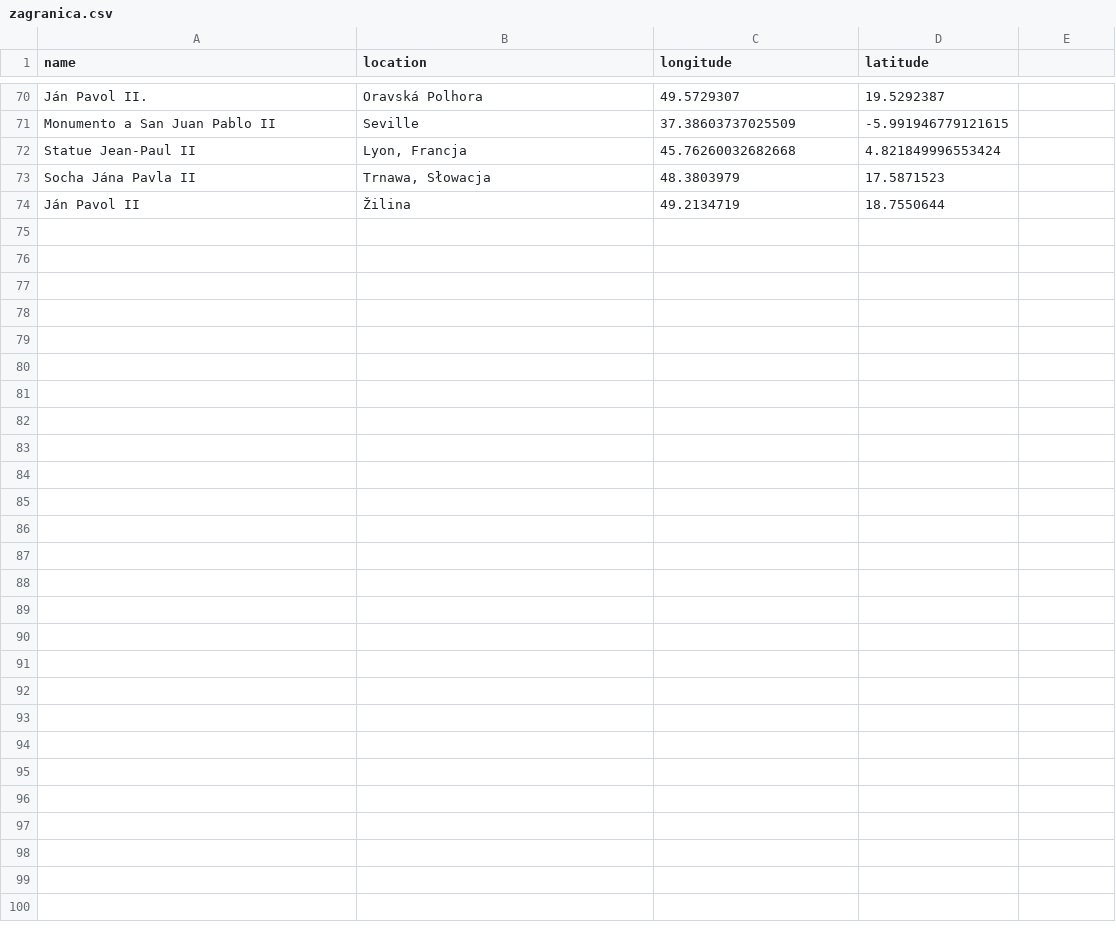
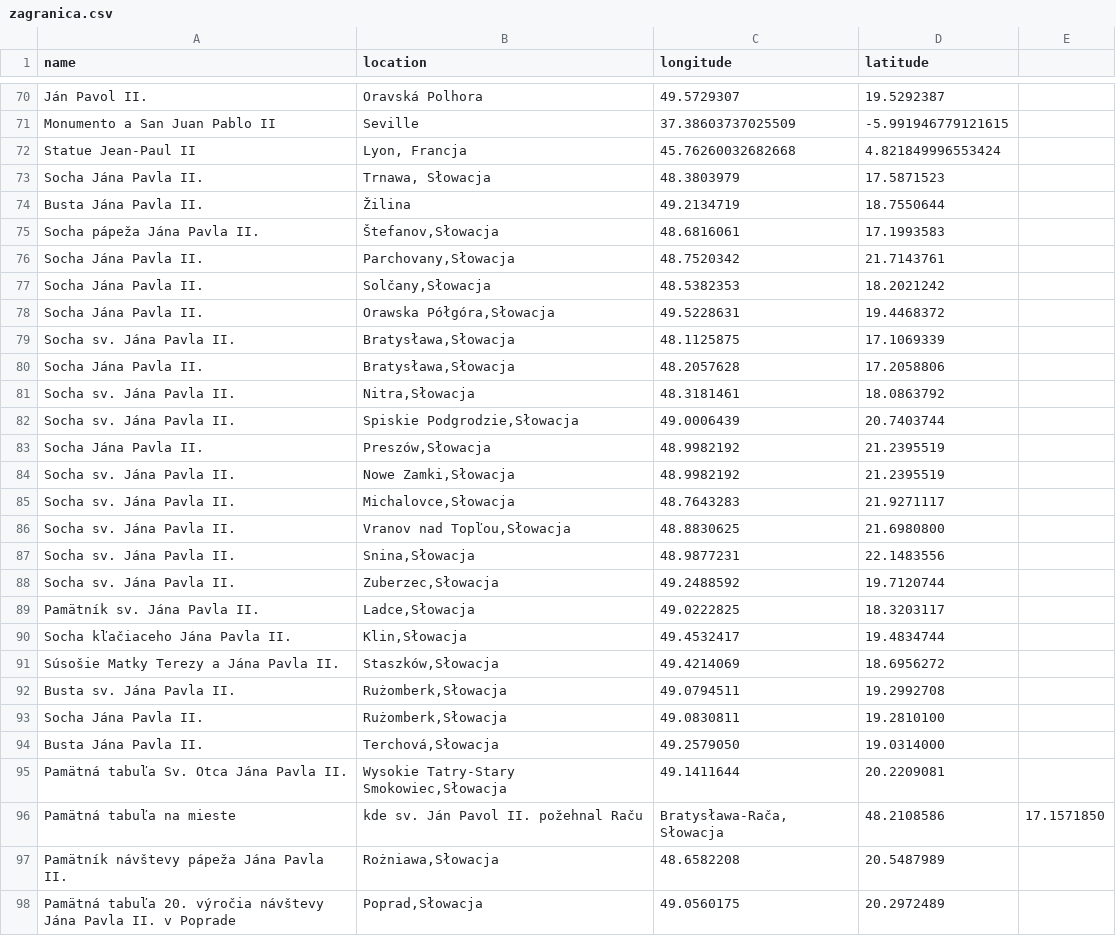
Before and after one commit to krzysztofrewak/jp2world, a CSV file: resources/statues/zagranica.csv, drawn as a sheet; only a part is shown, gaps mark what is left out.

Commit message:
Update zagranica.csv
dodano duuzo pomnikov na slowacji xD

```diff
--- a/resources/statues/zagranica.csv
+++ b/resources/statues/zagranica.csv
@@ -72,3 +72,27 @@ Monumento a San Juan Pablo II,Seville,37.38603737025509,-5.991946779121615
 Statue Jean-Paul II,"Lyon, Francja",45.76260032682668,4.821849996553424
-Socha Jána Pavla II,"Trnawa, Słowacja",48.3803979,17.5871523
-Ján Pavol II,Žilina,49.2134719,18.7550644
+Socha Jána Pavla II.,"Trnawa, Słowacja",48.3803979,17.5871523
+Busta Jána Pavla II.,Žilina,49.2134719,18.7550644
+Socha pápeža Jána Pavla II.,"Štefanov,Słowacja",48.6816061,17.1993583
+Socha Jána Pavla II.,"Parchovany,Słowacja",48.7520342,21.7143761
+Socha Jána Pavla II.,"Solčany,Słowacja",48.5382353,18.2021242
+Socha Jána Pavla II.,"Orawska Półgóra,Słowacja",49.5228631,19.4468372
+Socha sv. Jána Pavla II.,"Bratysława,Słowacja",48.1125875,17.1069339
+Socha Jána Pavla II.,"Bratysława,Słowacja",48.2057628,17.2058806
+Socha sv. Jána Pavla II.,"Nitra,Słowacja",48.3181461,18.0863792
+Socha sv. Jána Pavla II.,"Spiskie Podgrodzie,Słowacja",49.0006439,20.7403744
+Socha Jána Pavla II.,"Preszów,Słowacja",48.9982192,21.2395519
+Socha sv. Jána Pavla II.,"Nowe Zamki,Słowacja",48.9982192,21.2395519
+Socha sv. Jána Pavla II.,"Michalovce,Słowacja",48.7643283,21.9271117
+Socha sv. Jána Pavla II.,"Vranov nad Topľou,Słowacja",48.8830625,21.6980800
+Socha sv. Jána Pavla II.,"Snina,Słowacja",48.9877231,22.1483556
+Socha sv. Jána Pavla II.,"Zuberzec,Słowacja",49.2488592,19.7120744
+Pamätník sv. Jána Pavla II.,"Ladce,Słowacja",49.0222825,18.3203117
+Socha kľačiaceho Jána Pavla II.,"Klin,Słowacja",49.4532417,19.4834744
+Súsošie Matky Terezy a Jána Pavla II.,"Staszków,Słowacja",49.4214069,18.6956272
+Busta sv. Jána Pavla II.,"Rużomberk,Słowacja",49.0794511,19.2992708
+Socha Jána Pavla II.,"Rużomberk,Słowacja",49.0830811,19.2810100
+Busta Jána Pavla II.,"Terchová,Słowacja",49.2579050,19.0314000
+Pamätná tabuľa Sv. Otca Jána Pavla II.,"Wysokie Tatry-Stary Smokowiec,Słowacja",49.1411644,20.2209081
+Pamätná tabuľa na mieste, kde sv. Ján Pavol II. požehnal Raču,"Bratysława-Rača,Słowacja",48.2108586,17.1571850
+Pamätník návštevy pápeža Jána Pavla II.,"Rożniawa,Słowacja",48.6582208,20.5487989
+Pamätná tabuľa 20. výročia návštevy Jána Pavla II. v Poprade,"Poprad,Słowacja",49.0560175,20.2972489
```
